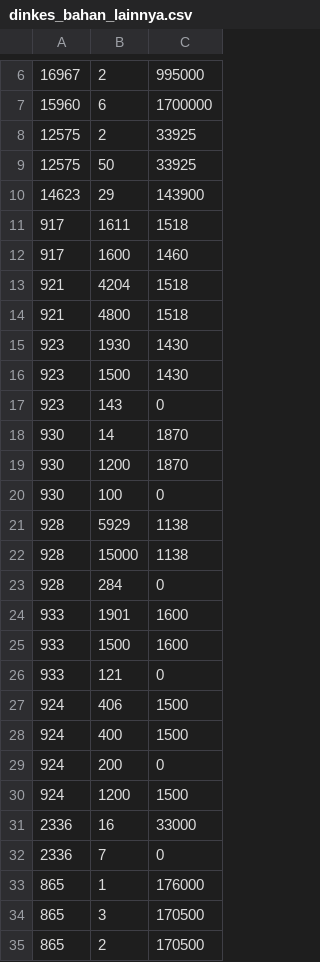
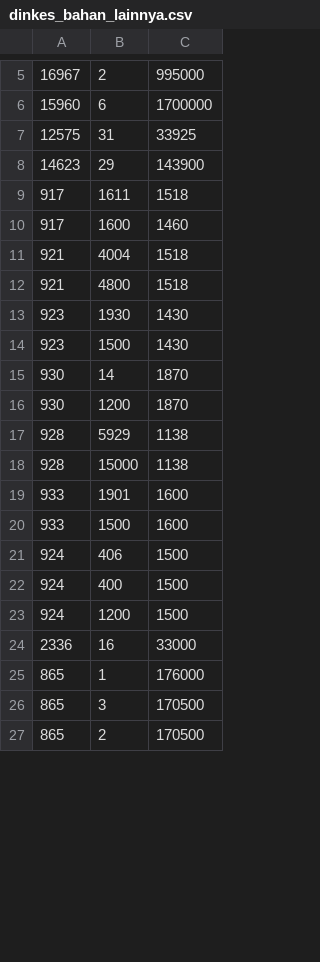
Before and after one commit to muntaza/catatan_openpersediaan_balangan, a CSV file: saldo_awal_2021p0/dinkes/dinkes_bahan_lainnya.csv, drawn as a sheet; only a part is shown, gaps mark what is left out; the diff covers the shown part only.

```diff
--- a/saldo_awal_2021p0/dinkes/dinkes_bahan_lainnya.csv
+++ b/saldo_awal_2021p0/dinkes/dinkes_bahan_lainnya.csv
@@ -7,4 +6,3 @@
 15960,6,1700000
-12575,2,33925
-12575,50,33925
+12575,31,33925
 14623,29,143900
@@ -12,3 +10,3 @@
 917,1600,1460
-921,4204,1518
+921,4004,1518
 921,4800,1518
@@ -16,18 +14,12 @@
 923,1500,1430
-923,143,0
 930,14,1870
 930,1200,1870
-930,100,0
 928,5929,1138
 928,15000,1138
-928,284,0
 933,1901,1600
 933,1500,1600
-933,121,0
 924,406,1500
 924,400,1500
-924,200,0
 924,1200,1500
 2336,16,33000
-2336,7,0
 865,1,176000
```
Also changed, not shown: 45 removed rows and 6 edited cells elsewhere in this file, saldo_awal_2021p0/dinkes/dinkes_obat.csv, 4 other files.
